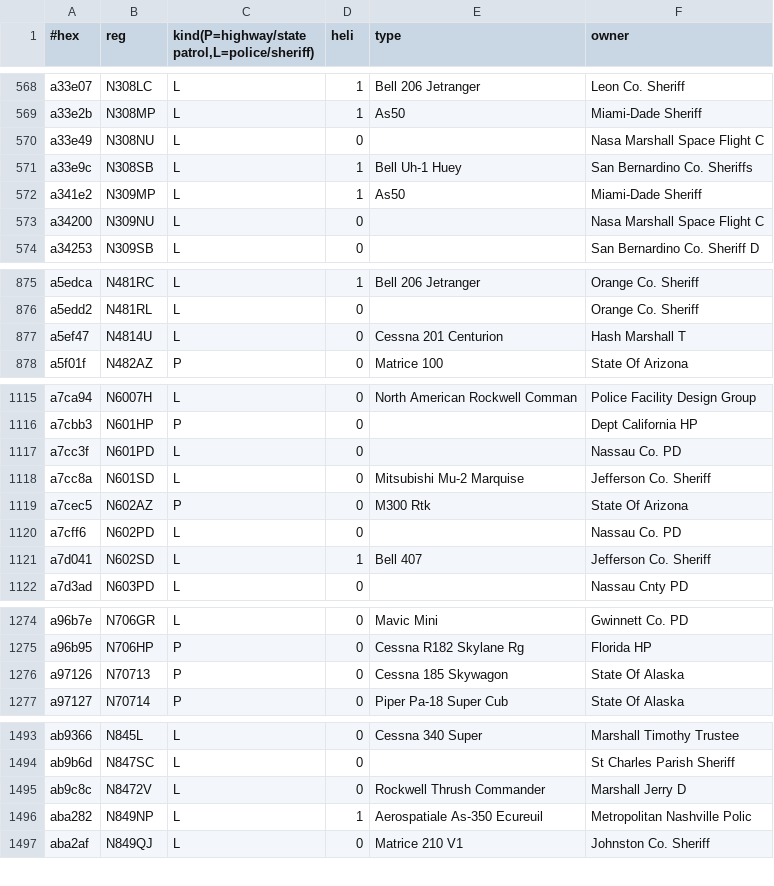
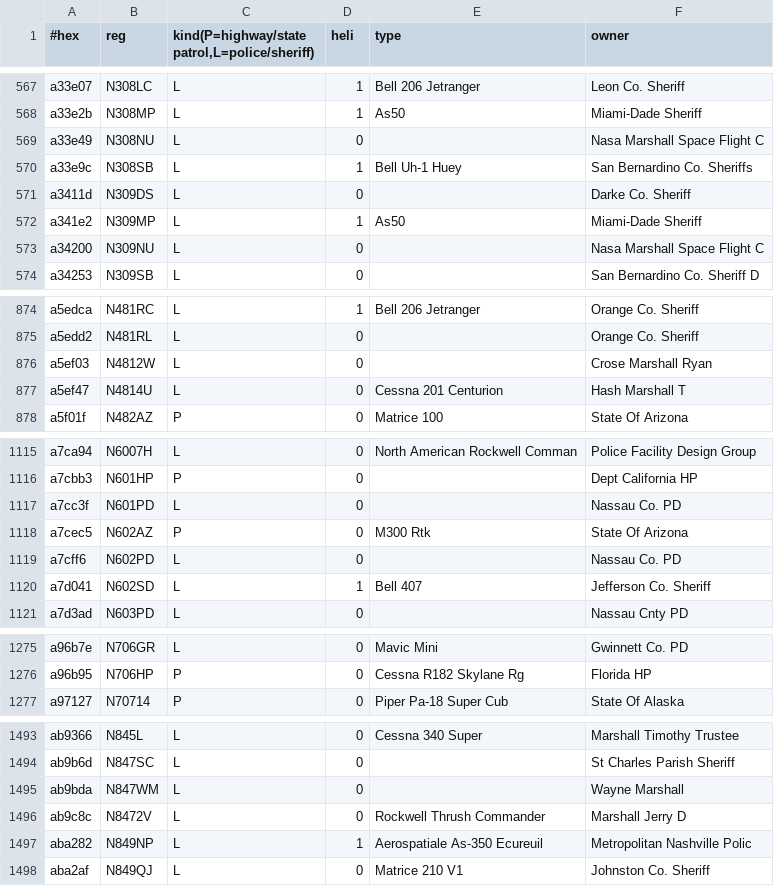
Before and after one commit to vixvor/data, a TSV file: police_aircraft.tsv, drawn as a sheet; only a part is shown, gaps mark what is left out; removed rows and columns are numbered as before the commit, all else as after; the diff covers the shown part only; the diff names each change by its address in the sheet, - before the commit and + after, or states it on an @@ line.

```diff
--- a/police_aircraft.tsv
+++ b/police_aircraft.tsv
+row 571: a3411d | N309DS | L | 0 |  | Darke Co. Sheriff
+row 876: a5ef03 | N4812W | L | 0 |  | Crose Marshall Ryan
-row 1118: a7cc8a | N601SD | L | 0 | Mitsubishi Mu-2 Marquise | Jefferson Co. Sheriff
-row 1276: a97126 | N70713 | P | 0 | Cessna 185 Skywagon | State Of Alaska
+row 1495: ab9bda | N847WM | L | 0 |  | Wayne Marshall
```
Also changed, not shown: 4 added rows and 3 removed rows elsewhere in this file.
